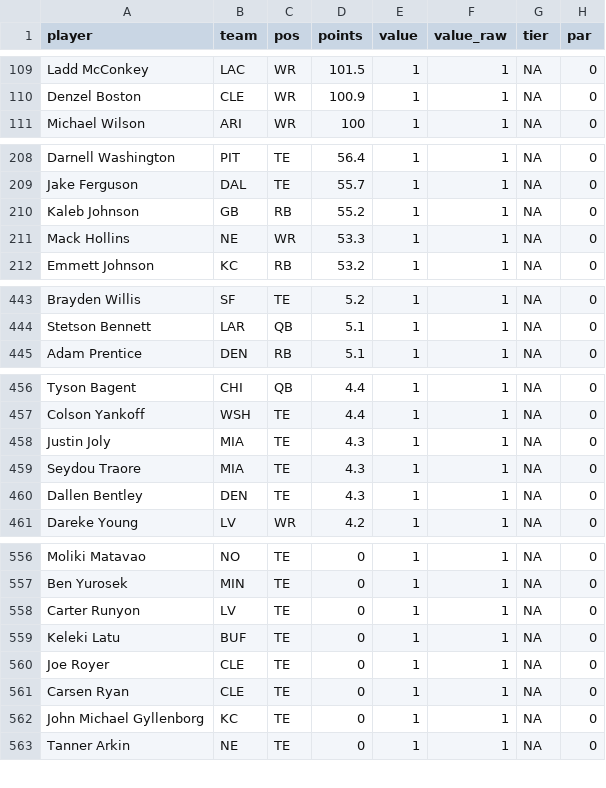
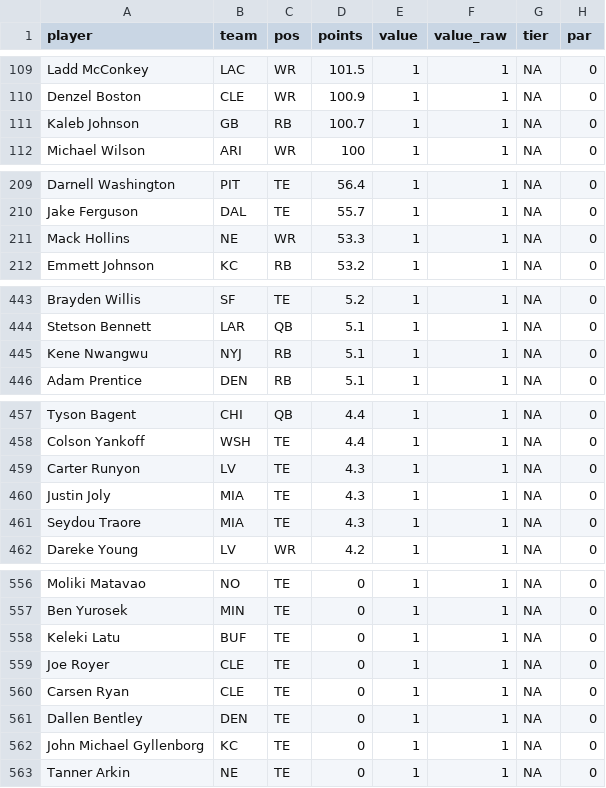
Before and after one commit to mikemartin/fantasy-football-auction-optimizer, a CSV file: data/value_sheet_2026.csv, drawn as a sheet; only a part is shown, gaps mark what is left out; the diff covers the shown part only.

```diff
--- a/data/value_sheet_2026.csv
+++ b/data/value_sheet_2026.csv
@@ -110,2 +110,3 @@ Ladd McConkey,LAC,WR,101.5,1,1,NA,0
 Denzel Boston,CLE,WR,100.9,1,1,NA,0
+Kaleb Johnson,GB,RB,100.7,1,1,NA,0
 Michael Wilson,ARI,WR,100,1,1,NA,0
@@ -209,3 +210,2 @@ Darnell Washington,PIT,TE,56.4,1,1,NA,0
 Jake Ferguson,DAL,TE,55.7,1,1,NA,0
-Kaleb Johnson,GB,RB,55.2,1,1,NA,0
 Mack Hollins,NE,WR,53.3,1,1,NA,0
@@ -444,2 +444,3 @@ Brayden Willis,SF,TE,5.2,1,1,NA,0
 Stetson Bennett,LAR,QB,5.1,1,1,NA,0
+Kene Nwangwu,NYJ,RB,5.1,1,1,NA,0
 Adam Prentice,DEN,RB,5.1,1,1,NA,0
@@ -457,5 +458,5 @@ Tyson Bagent,CHI,QB,4.4,1,1,NA,0
 Colson Yankoff,WSH,TE,4.4,1,1,NA,0
+Carter Runyon,LV,TE,4.3,1,1,NA,0
 Justin Joly,MIA,TE,4.3,1,1,NA,0
 Seydou Traore,MIA,TE,4.3,1,1,NA,0
-Dallen Bentley,DEN,TE,4.3,1,1,NA,0
 Dareke Young,LV,WR,4.2,1,1,NA,0
@@ -557,3 +557,2 @@ Moliki Matavao,NO,TE,0,1,1,NA,0
 Ben Yurosek,MIN,TE,0,1,1,NA,0
-Carter Runyon,LV,TE,0,1,1,NA,0
 Keleki Latu,BUF,TE,0,1,1,NA,0
@@ -561,2 +560,3 @@ Joe Royer,CLE,TE,0,1,1,NA,0
 Carsen Ryan,CLE,TE,0,1,1,NA,0
+Dallen Bentley,DEN,TE,0,1,1,NA,0
 John Michael Gyllenborg,KC,TE,0,1,1,NA,0
```
Also changed, not shown: 1 removed row elsewhere in this file, data/projections_raw_2026.csv, 1 other file.
